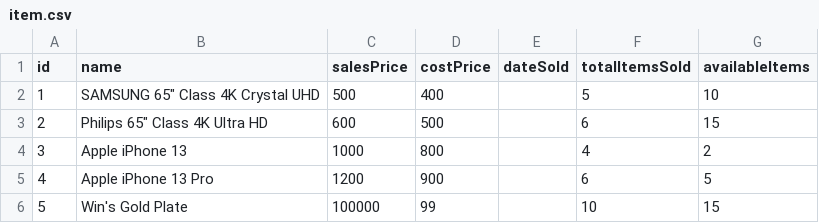
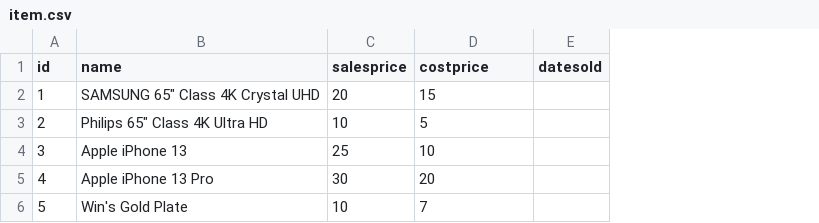
Before and after one commit to akdcoding/SE_Project, a CSV file: item.csv, drawn as a sheet; removed rows and columns are numbered as before the commit, all else as after; the diff names each change by its address in the sheet, - before the commit and + after, or states it on an @@ line.

```diff
--- a/item.csv
+++ b/item.csv
-column C (salesPrice), rows 2-6: 500 | 600 | 1000 | 1200 | 100000
-column D (costPrice), rows 2-6: 400 | 500 | 800 | 900 | 99
-column E (dateSold), empty
-column F (totalItemsSold), rows 2-6: 5 | 6 | 4 | 6 | 10
+column C (salesprice), rows 2-6: 20 | 10 | 25 | 30 | 10
+column E (datesold), empty
-D1: availableItems
+D1: costprice
-D2 (costprice): 10
+D2 (costprice): 15
-D3 (costprice): 15
+D3 (costprice): 5
-D4 (costprice): 2
+D4 (costprice): 10
-D5 (costprice): 5
+D5 (costprice): 20
-D6 (costprice): 15
+D6 (costprice): 7
```
Also changed, not shown: invoice.csv, 5 other files.
